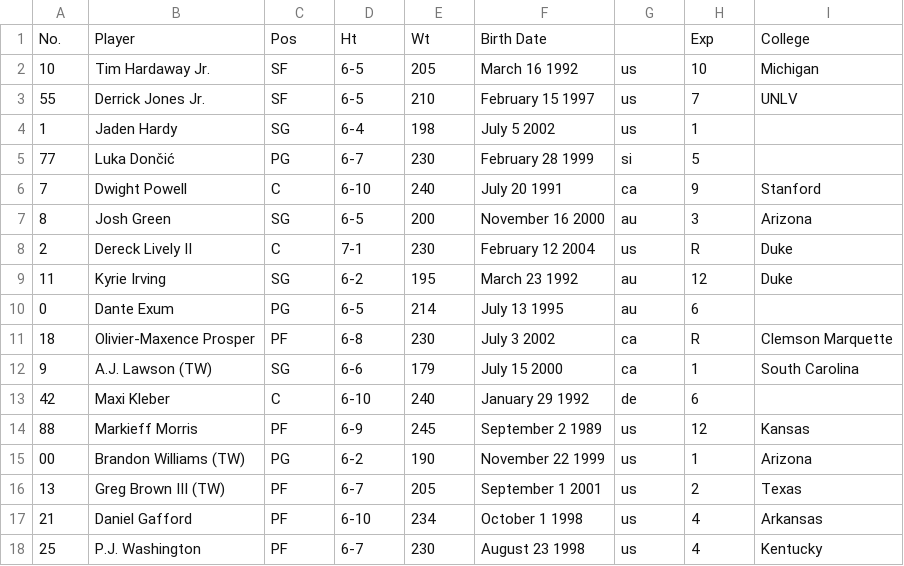
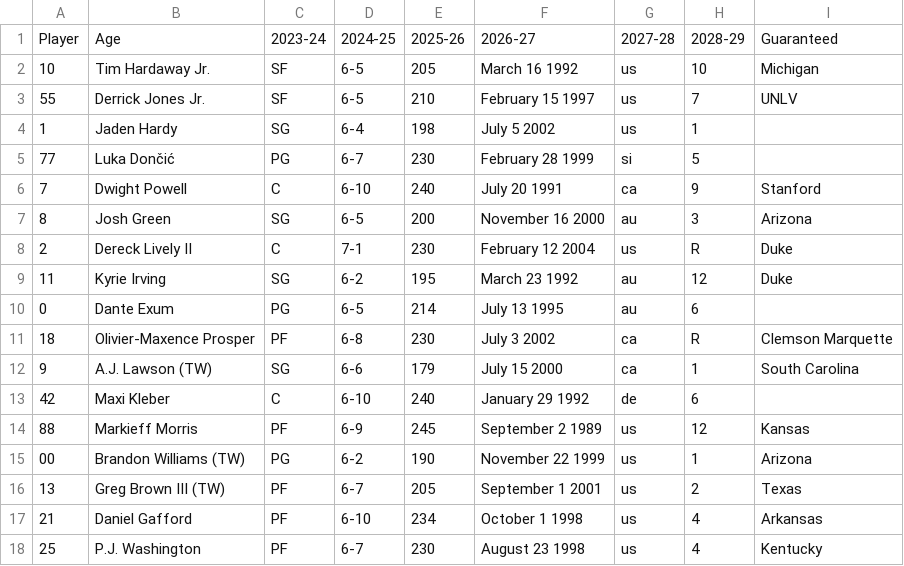
Before and after one commit to AggieSportsAnalytics/NBASalaryAnalysis, a CSV file: Data/MavericksRoster.csv, drawn as a sheet.

Commit message:
Update MavericksRoster.csv

```diff
--- a/Data/MavericksRoster.csv
+++ b/Data/MavericksRoster.csv
@@ -1,2 +1,2 @@
-No.,Player,Pos,Ht,Wt,Birth Date,,Exp,College
+Player,Age,2023-24,2024-25,2025-26,2026-27,2027-28,2028-29,Guaranteed
 10,Tim Hardaway Jr.,SF,6-5,205,March 16 1992,us,10,Michigan
```
